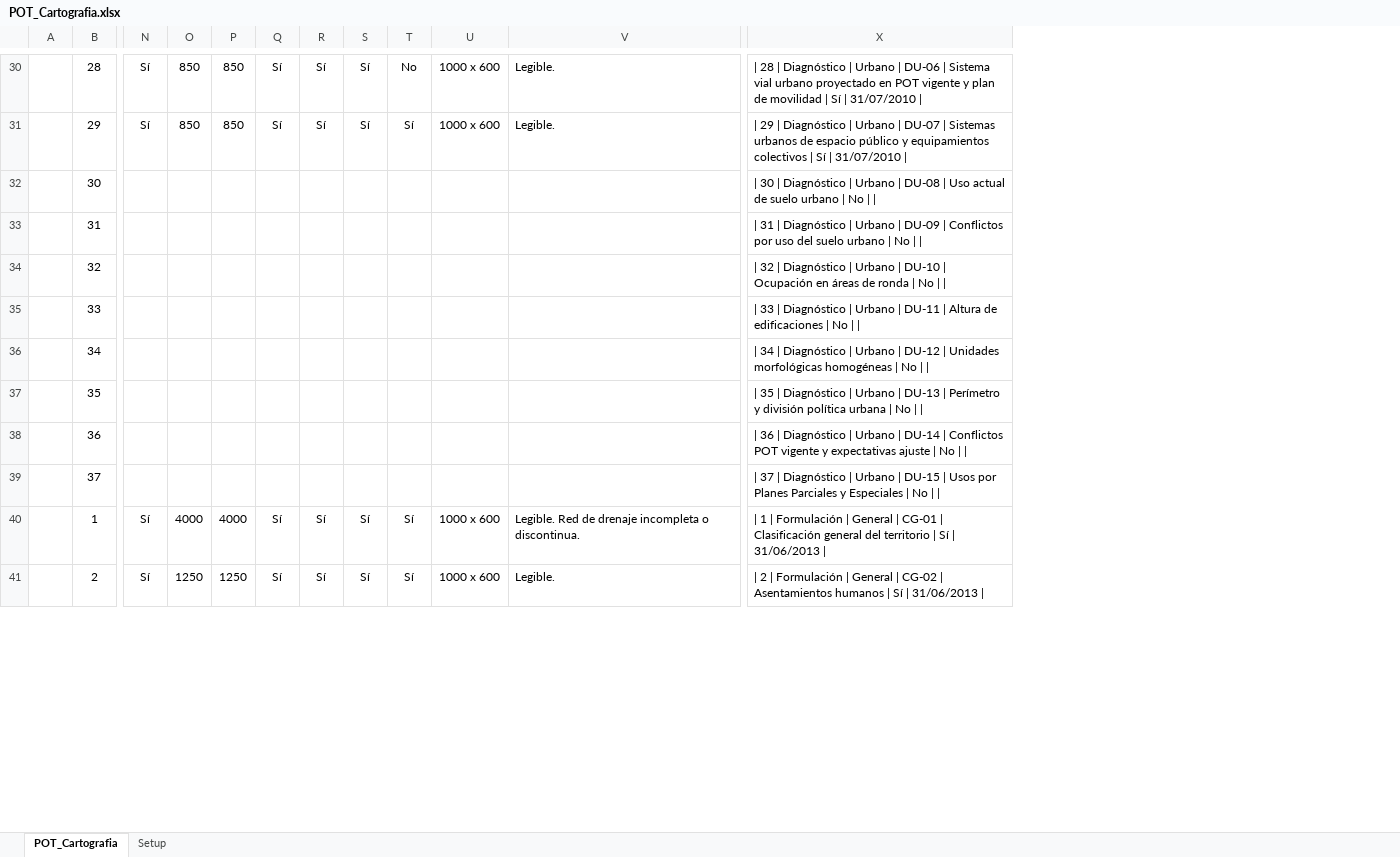
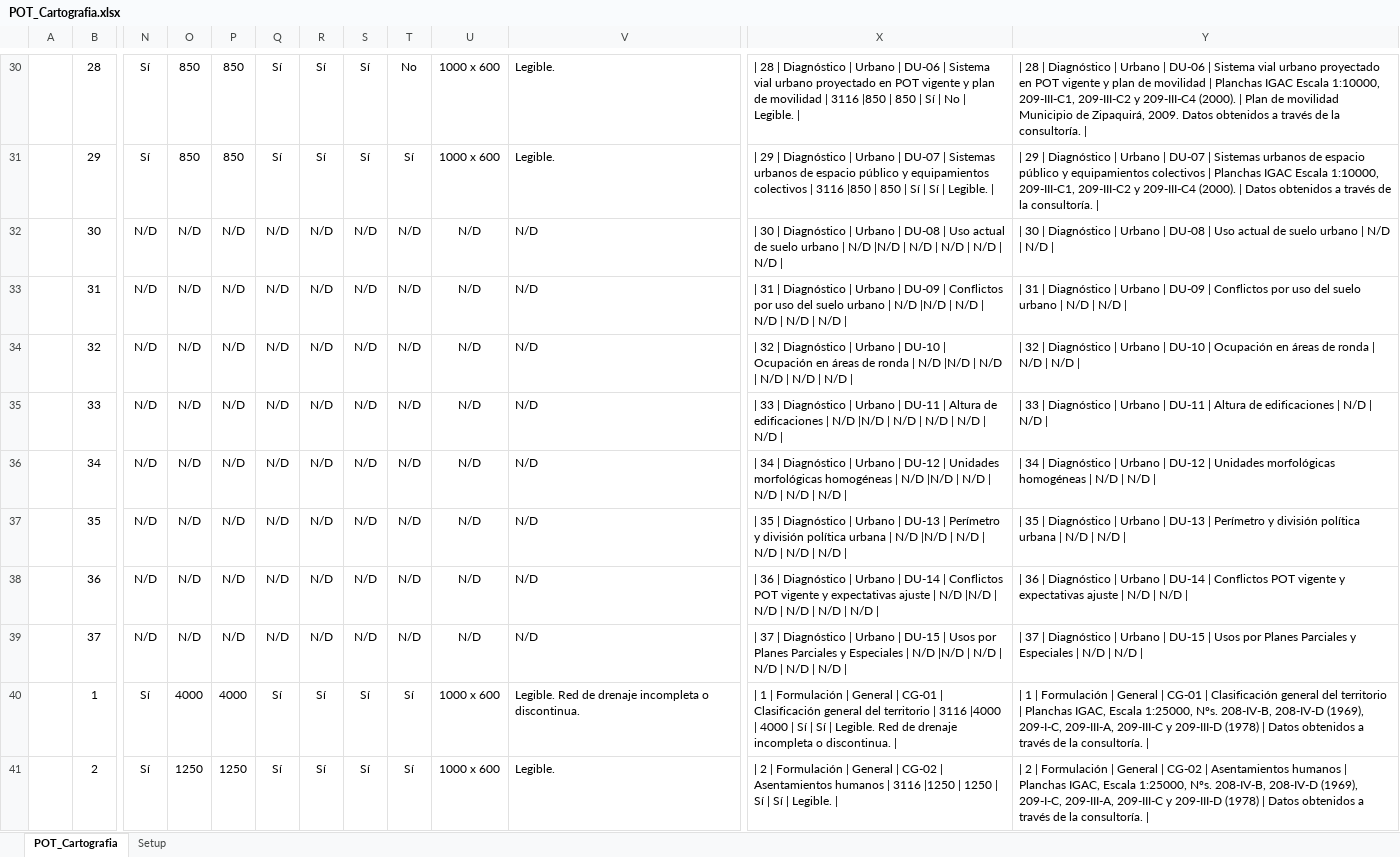
Before and after one commit to rcfdtools/R.SIGE, an Excel workbook: activity/POTCartography/POT_Cartografia.xlsx, sheet POT_Cartografia, drawn as a sheet; only a part is shown, gaps mark what is left out; values as stored, in another font and other column widths than the file's, no borders; removed rows and columns are numbered as before the commit, all else as after; rows hold the shown columns only; the diff covers the shown part only; the diff names each change by its address in the sheet, - before the commit and + after, or states it on an @@ line.

Commit message:
General update.

```diff
--- a/activity/POTCartography/POT_Cartografia.xlsx (sheet POT_Cartografia)
+++ b/activity/POTCartography/POT_Cartografia.xlsx (sheet POT_Cartografia)
-column X, rows 30-31: | 28 | Diagnóstico | Urbano | DU-06 | Sistema vial urbano proyectado en POT vigente y plan de movilidad | Sí | 31/07/2010 | | | 29 | Diagnóstico | Urbano | DU-07 | Sistemas urbanos de espacio público y equipamientos colectivos | Sí | 31/07/2010 |; rows 40-41: | 1 | Formulación | General | CG-01 | Clasificación general del territorio | Sí | 31/06/2013 | | | 2 | Formulación | General | CG-02 | Asentamientos humanos | Sí | 31/06/2013 |
+column X, rows 30-31: | 28 | Diagnóstico | Urbano | DU-06 | Sistema vial urbano proyectado en POT vigente y plan de movilidad | 3116 |850 | 850 | Sí | No | Legible. | | | 29 | Diagnóstico | Urbano | DU-07 | Sistemas urbanos de espacio público y equipamientos colectivos | 3116 |850 | 850 | Sí | Sí | Legible. |; rows 40-41: | 1 | Formulación | General | CG-01 | Clasificación general del territorio | 3116 |4000 | 4000 | Sí | Sí | Legible. Red de drenaje incompleta o discontinua. | | | 2 | Formulación | General | CG-02 | Asentamientos humanos | 3116 |1250 | 1250 | Sí | Sí | Legible. |
+column Y, rows 30-31: | 28 | Diagnóstico | Urbano | DU-06 | Sistema vial urbano proyectado en POT vigente y plan de movilidad | Planchas IGAC Escala 1:10000, 209-III-C1, 209-III-C2 y 209-III-C4 (2000). | Plan de movilidad Municipio de Zipaquirá, 2009. Datos obtenidos a través de la consultoría. | | | 29 | Diagnóstico | Urbano | DU-07 | Sistemas urbanos de espacio público y equipamientos colectivos | Planchas IGAC Escala 1:10000, 209-III-C1, 209-III-C2 y 209-III-C4 (2000). | Datos obtenidos a través de la consultoría. |; rows 40-41: | 1 | Formulación | General | CG-01 | Clasificación general del territorio | Planchas IGAC, Escala 1:25000, Nºs. 208-IV-B, 208-IV-D (1969), 209-I-C, 209-III-A, 209-III-C y 209-III-D (1978) | Datos obtenidos a través de la consultoría. | | | 2 | Formulación | General | CG-02 | Asentamientos humanos | Planchas IGAC, Escala 1:25000, Nºs. 208-IV-B, 208-IV-D (1969), 209-I-C, 209-III-A, 209-III-C y 209-III-D (1978) | Datos obtenidos a través de la consultoría. |
-row 32:  | 30 |  |  |  |  |  |  |  |  |  | | 30 | Diagnóstico | Urbano | DU-08 | Uso actual de suelo urbano | No
-row 33:  | 31 |  |  |  |  |  |  |  |  |  | | 31 | Diagnóstico | Urbano | DU-09 | Conflictos por uso del suelo urbano | No
-row 34:  | 32 |  |  |  |  |  |  |  |  |  | | 32 | Diagnóstico | Urbano | DU-10 | Ocupación en áreas de ronda | No
-row 35:  | 33 |  |  |  |  |  |  |  |  |  | | 33 | Diagnóstico | Urbano | DU-11 | Altura de edificaciones | No
-row 36:  | 34 |  |  |  |  |  |  |  |  |  | | 34 | Diagnóstico | Urbano | DU-12 | Unidades morfológicas homogéneas | No
-row 37:  | 35 |  |  |  |  |  |  |  |  |  | | 35 | Diagnóstico | Urbano | DU-13 | Perímetro y división política urbana | No
-row 38:  | 36 |  |  |  |  |  |  |  |  |  | | 36 | Diagnóstico | Urbano | DU-14 | Conflictos POT vigente y expectativas ajuste | No
-row 39:  | 37 |  |  |  |  |  |  |  |  |  | | 37 | Diagnóstico | Urbano | DU-15 | Usos por Planes Parciales y Especiales | No
+row 32:  | 30 | N/D | N/D | N/D | N/D | N/D | N/D | N/D | N/D | N/D | | 30 | Diagnóstico | Urbano | DU-08 | Uso actual de suelo urbano | N/D |N/D | N/D | N/D | N/D | N/D | | | 30 | Diagnóstico | Urbano | DU-08 | Uso actual de suelo urbano | N/D | N/D
+row 33:  | 31 | N/D | N/D | N/D | N/D | N/D | N/D | N/D | N/D | N/D | | 31 | Diagnóstico | Urbano | DU-09 | Conflictos por uso del suelo urbano | N/D |N/D | N/D | N/D | N/D | N/D | | | 31 | Diagnóstico | Urbano | DU-09 | Conflictos por uso del suelo urbano | N/D | N/D
+row 34:  | 32 | N/D | N/D | N/D | N/D | N/D | N/D | N/D | N/D | N/D | | 32 | Diagnóstico | Urbano | DU-10 | Ocupación en áreas de ronda | N/D |N/D | N/D | N/D | N/D | N/D | | | 32 | Diagnóstico | Urbano | DU-10 | Ocupación en áreas de ronda | N/D | N/D
+row 35:  | 33 | N/D | N/D | N/D | N/D | N/D | N/D | N/D | N/D | N/D | | 33 | Diagnóstico | Urbano | DU-11 | Altura de edificaciones | N/D |N/D | N/D | N/D | N/D | N/D | | | 33 | Diagnóstico | Urbano | DU-11 | Altura de edificaciones | N/D | N/D
+row 36:  | 34 | N/D | N/D | N/D | N/D | N/D | N/D | N/D | N/D | N/D | | 34 | Diagnóstico | Urbano | DU-12 | Unidades morfológicas homogéneas | N/D |N/D | N/D | N/D | N/D | N/D | | | 34 | Diagnóstico | Urbano | DU-12 | Unidades morfológicas homogéneas | N/D | N/D
+row 37:  | 35 | N/D | N/D | N/D | N/D | N/D | N/D | N/D | N/D | N/D | | 35 | Diagnóstico | Urbano | DU-13 | Perímetro y división política urbana | N/D |N/D | N/D | N/D | N/D | N/D | | | 35 | Diagnóstico | Urbano | DU-13 | Perímetro y división política urbana | N/D | N/D
+row 38:  | 36 | N/D | N/D | N/D | N/D | N/D | N/D | N/D | N/D | N/D | | 36 | Diagnóstico | Urbano | DU-14 | Conflictos POT vigente y expectativas ajuste | N/D |N/D | N/D | N/D | N/D | N/D | | | 36 | Diagnóstico | Urbano | DU-14 | Conflictos POT vigente y expectativas ajuste | N/D | N/D
+row 39:  | 37 | N/D | N/D | N/D | N/D | N/D | N/D | N/D | N/D | N/D | | 37 | Diagnóstico | Urbano | DU-15 | Usos por Planes Parciales y Especiales | N/D |N/D | N/D | N/D | N/D | N/D | | | 37 | Diagnóstico | Urbano | DU-15 | Usos por Planes Parciales y Especiales | N/D | N/D
```
Also changed, not shown: 10 added rows, 10 removed rows, 1 edited cell and cell formats elsewhere in this sheet, sheet Setup, file/temp/ExcelTableToMarkDownSample.xlsx, 1 other file.
